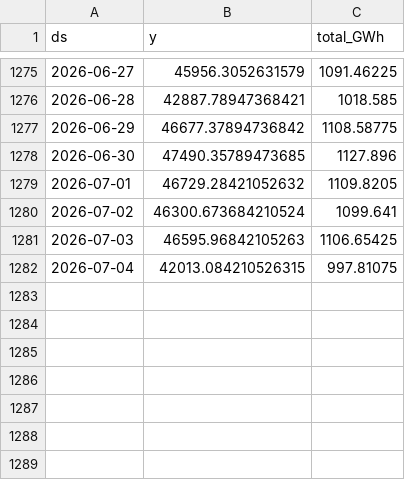
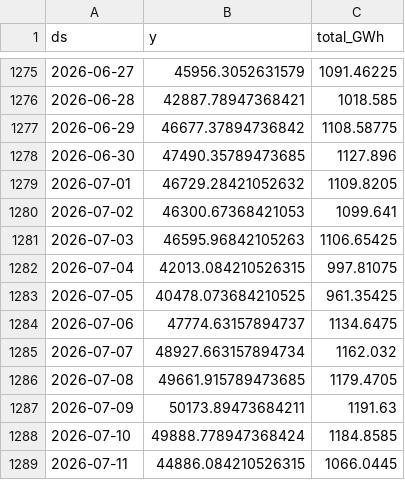
Before and after one commit to paulmoma/Prediction-Conso-Elec-France, a CSV file: data/rte_clean.csv, drawn as a sheet; only a part is shown, gaps mark what is left out.

```diff
--- a/data/rte_clean.csv
+++ b/data/rte_clean.csv
@@ -1279,4 +1279,11 @@ ds,y,total_GWh
 2026-07-01,46729.28421052632,1109.8205
-2026-07-02,46300.673684210524,1099.641
+2026-07-02,46300.67368421053,1099.641
 2026-07-03,46595.96842105263,1106.65425
 2026-07-04,42013.084210526315,997.81075
+2026-07-05,40478.073684210525,961.35425
+2026-07-06,47774.63157894737,1134.6475
+2026-07-07,48927.663157894734,1162.032
+2026-07-08,49661.915789473685,1179.4705
+2026-07-09,50173.89473684211,1191.63
+2026-07-10,49888.778947368424,1184.8585
+2026-07-11,44886.084210526315,1066.0445
```
Also changed, not shown: data/temp_forecast_log.csv, data/temp_history.csv, 4 other files.
